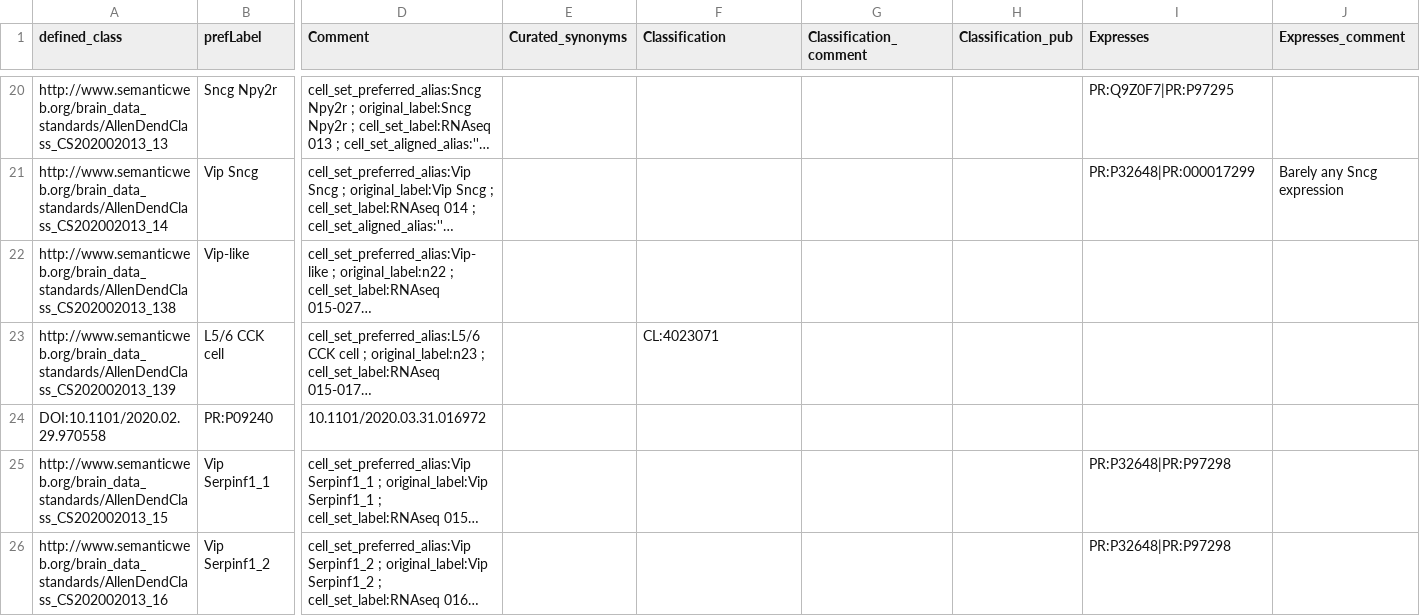
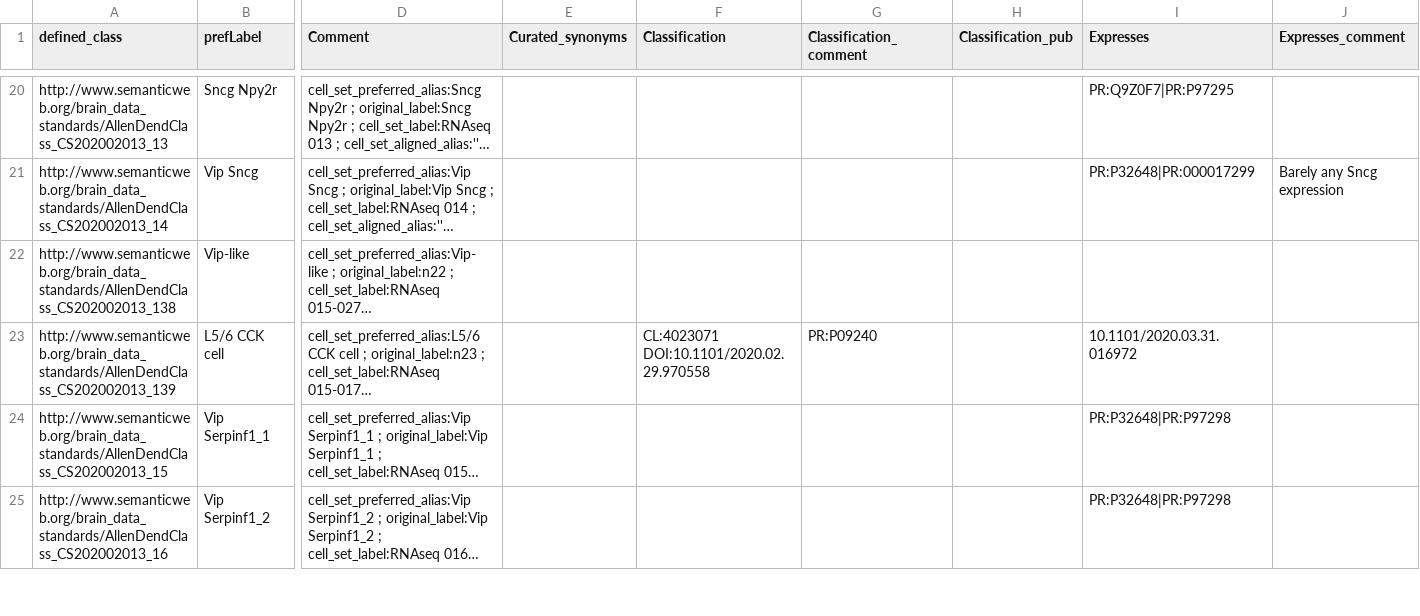
Before and after one commit to obophenotype/brain_data_standards_ontologies, a TSV file: src/patterns/data/bds/CCN202002013_class.tsv, drawn as a sheet; only a part is shown, gaps mark what is left out; long unchanged cells end in …; rows hold the shown columns only; the diff names each change by its address in the sheet, - before the commit and + after, or states it on an @@ line.

Commit message:
Update CCN202002013_class.tsv

```diff
--- a/src/patterns/data/bds/CCN202002013_class.tsv
+++ b/src/patterns/data/bds/CCN202002013_class.tsv
-F23 (Classification): CL:4023071
+F23 (Classification): CL:4023071 DOI:10.1101/2020.02.29.970558
-G23 (Classification_comment): (empty)
+G23 (Classification_comment): PR:P09240
-I23 (Expresses): (empty)
+I23 (Expresses): 10.1101/2020.03.31.016972
-row 24: DOI:10.1101/2020.02.29.970558 | PR:P09240 | 10.1101/2020.03.31.016972
```
